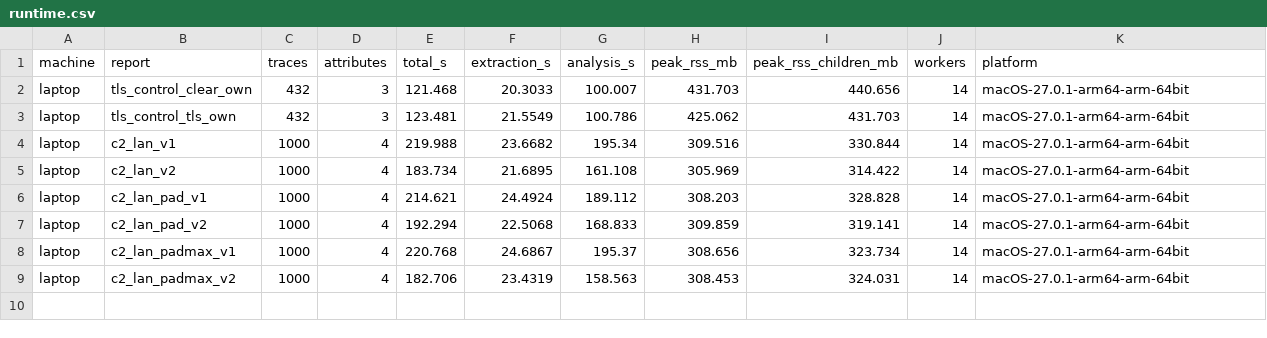
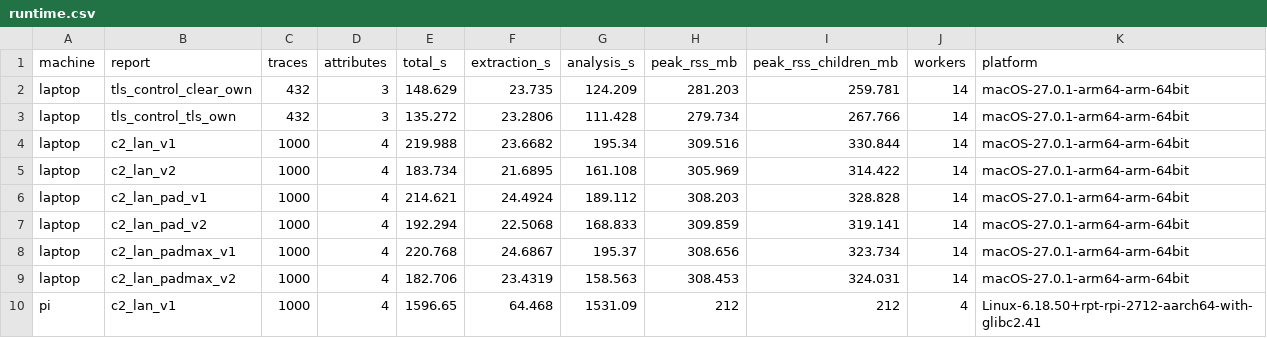
Before and after one commit to MayureshMore/Where-the-Fingerprint-Lives-A-Passive-Metadata-Measurement-of-Leakage-in-LLM-Multi-Agent-A2A-Syst, a CSV file: data/results/paper2_csv/runtime.csv, drawn as a sheet.

Commit message:
D1 (the TLS control) with every payload byte counted once: both audits (the cleartext one with --cleartext), the leaky and permuted example reports, tls_control_own, the D1 tool evaluation and the figure CSVs; earlier results kept in superseded/d1_before_dedup; d1_dedup_comparison: no verdict changes; TLS workflow 0.613 -> 0.577, same-folds paired -0.036 [-0.065, -0.007], cleartext unchanged; TLS - cleartext workflow -0.046 [-0.105, 0.015] -> -0.083 [-0.138, -0.026]; the 196 dropped segments are 24 B server records after each connection's last data, independent of workflow (chi-square p 0.80), dependent on topology

```diff
--- a/data/results/paper2_csv/runtime.csv
+++ b/data/results/paper2_csv/runtime.csv
@@ -1,4 +1,4 @@
 machine,report,traces,attributes,total_s,extraction_s,analysis_s,peak_rss_mb,peak_rss_children_mb,workers,platform
-laptop,tls_control_clear_own,432,3,121.468,20.3033,100.007,431.703,440.656,14,macOS-27.0.1-arm64-arm-64bit
-laptop,tls_control_tls_own,432,3,123.481,21.5549,100.786,425.062,431.703,14,macOS-27.0.1-arm64-arm-64bit
+laptop,tls_control_clear_own,432,3,148.629,23.735,124.209,281.203,259.781,14,macOS-27.0.1-arm64-arm-64bit
+laptop,tls_control_tls_own,432,3,135.272,23.2806,111.428,279.734,267.766,14,macOS-27.0.1-arm64-arm-64bit
 laptop,c2_lan_v1,1000,4,219.988,23.6682,195.34,309.516,330.844,14,macOS-27.0.1-arm64-arm-64bit
@@ -9 +9,2 @@ laptop,c2_lan_padmax_v1,1000,4,220.768,24.6867,195.37,308.656,323.734,14,macOS-2
 laptop,c2_lan_padmax_v2,1000,4,182.706,23.4319,158.563,308.453,324.031,14,macOS-27.0.1-arm64-arm-64bit
+pi,c2_lan_v1,1000,4,1596.65,64.468,1531.09,212,212,4,Linux-6.18.50+rpt-rpi-2712-aarch64-with-glibc2.41
```
Also changed, not shown: data/results/paper2_csv/families.csv, data/results/paper2_csv/permuted.csv, 52 other files.
